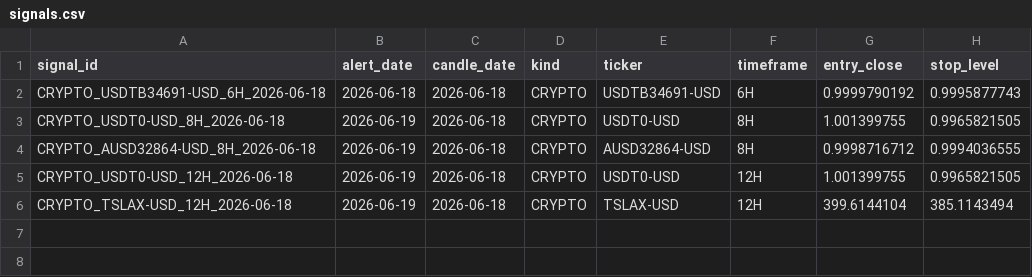
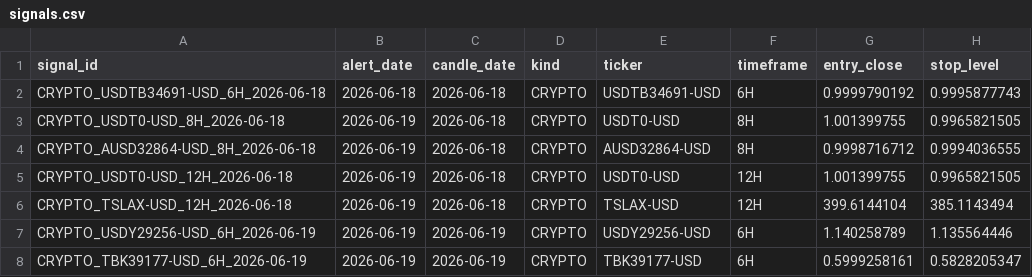
Before and after one commit to am140512623/candle-scanner, a CSV file: signals.csv, drawn as a sheet; the diff names each change by its address in the sheet, - before the commit and + after, or states it on an @@ line.

```diff
--- a/signals.csv
+++ b/signals.csv
+row 7: CRYPTO_USDY29256-USD_6H_2026-06-19 | 2026-06-19 | 2026-06-19 | CRYPTO | USDY29256-USD | 6H | 1.140258789 | 1.135564446
+row 8: CRYPTO_TBK39177-USD_6H_2026-06-19 | 2026-06-19 | 2026-06-19 | CRYPTO | TBK39177-USD | 6H | 0.5999258161 | 0.5828205347
```
